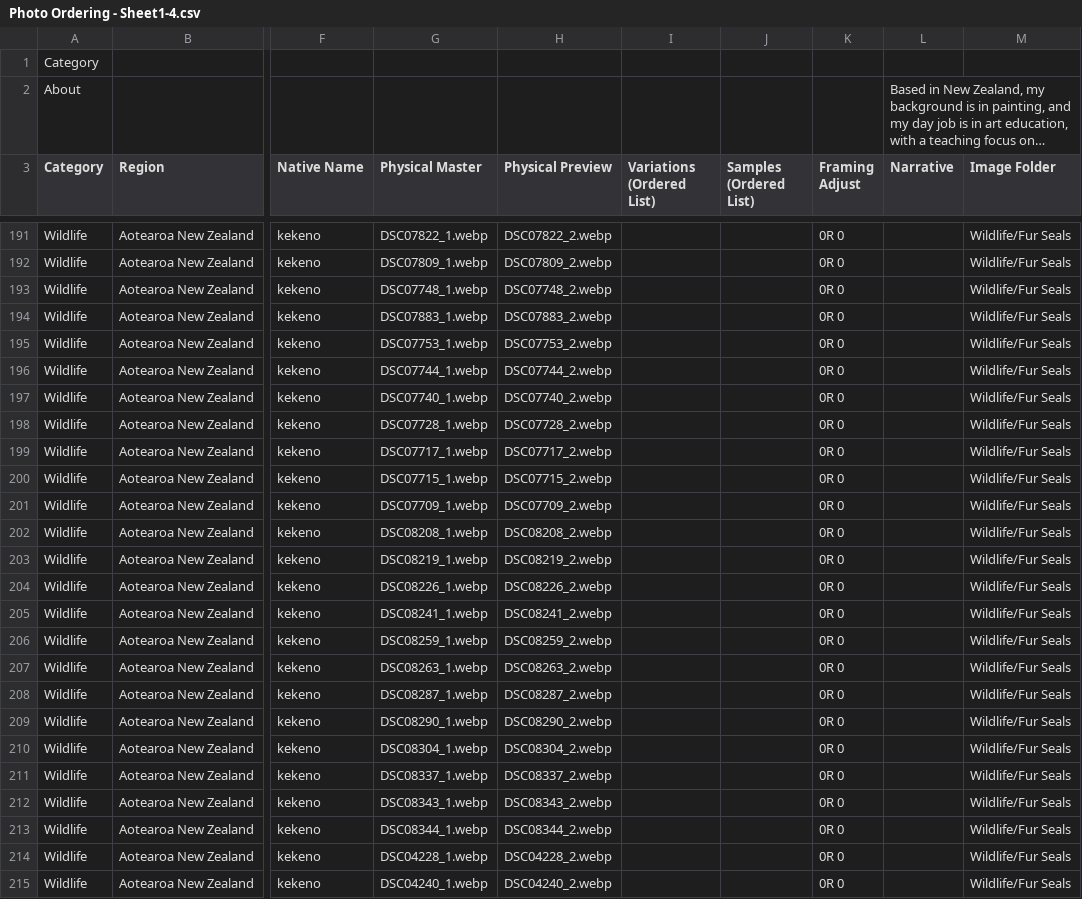
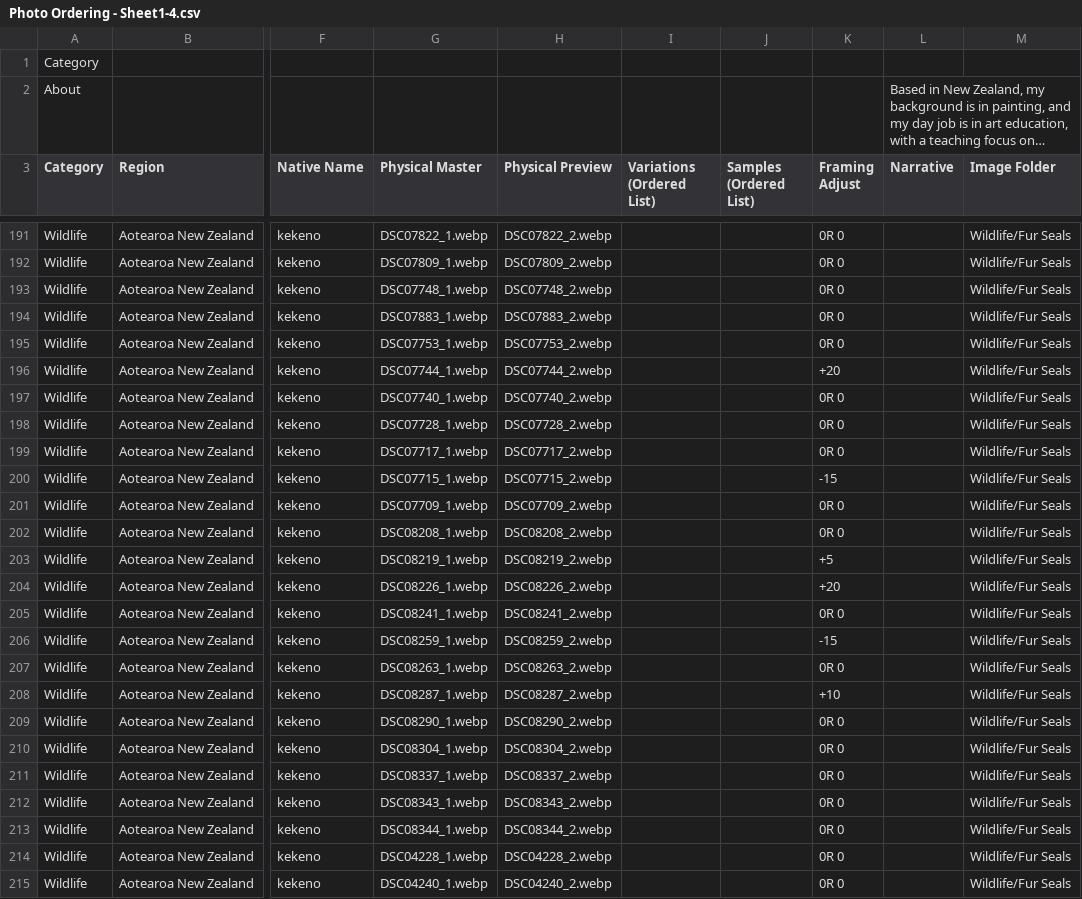
Before and after one commit to peterhendersonstudio/peterhendersonstudio.github.io, a CSV file: images/Photo Ordering - Sheet1-4.csv, drawn as a sheet; only a part is shown, gaps mark what is left out; long unchanged cells end in …; the diff names each change by its address in the sheet, - before the commit and + after, or states it on an @@ line.

Commit message:
Refine wildlife labels and seal framing

```diff
--- a/images/Photo Ordering - Sheet1-4.csv
+++ b/images/Photo Ordering - Sheet1-4.csv
-K196 (Framing Adjust): 0R 0
+K196 (Framing Adjust): +20
-K200 (Framing Adjust): 0R 0
+K200 (Framing Adjust): -15
-K203 (Framing Adjust): 0R 0
+K203 (Framing Adjust): +5
-K204 (Framing Adjust): 0R 0
+K204 (Framing Adjust): +20
-K206 (Framing Adjust): 0R 0
+K206 (Framing Adjust): -15
-K208 (Framing Adjust): 0R 0
+K208 (Framing Adjust): +10
```
Also changed, not shown: 5 other files.
